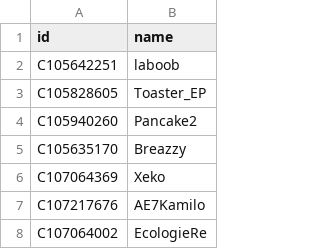
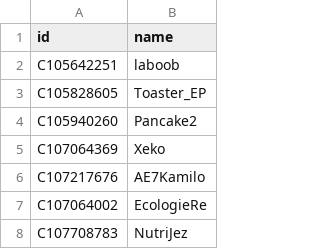
Before and after one commit to DoodleIbu/mta-whr, a CSV file: csv/players.csv, drawn as a sheet; only a part is shown; the shorter side is filled out with more unchanged rows.

```diff
--- a/csv/players.csv
+++ b/csv/players.csv
@@ -4,3 +4,2 @@ C105828605,Toaster_EP
 C105940260,Pancake2
-C105635170,Breazzy
 C107064369,Xeko
```
Also changed, not shown: csv/ratings.csv, csv/sets.csv, 1 other file.
